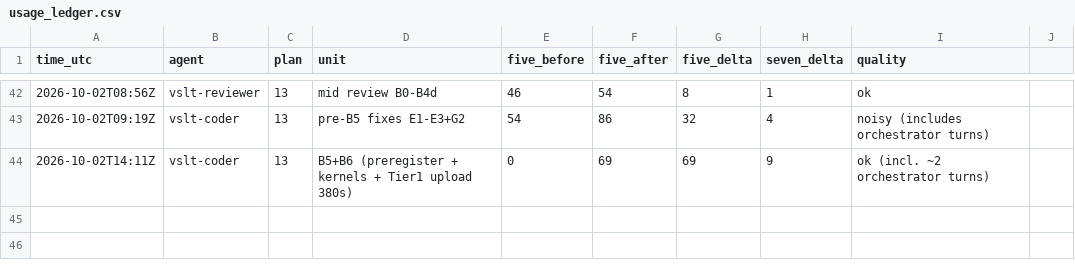
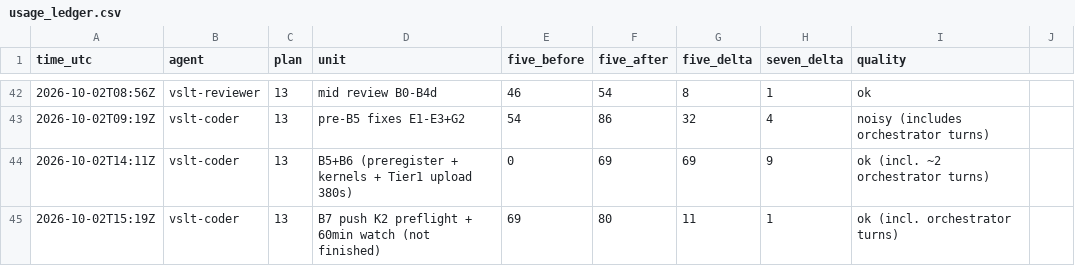
Before and after one commit to sampham-AIstudy/Vietnamese-Sign-Language-Translator, a CSV file: docs/usage_ledger.csv, drawn as a sheet; only a part is shown, gaps mark what is left out; the diff names each change by its address in the sheet, - before the commit and + after, or states it on an @@ line.

```diff
--- a/docs/usage_ledger.csv
+++ b/docs/usage_ledger.csv
+row 45: 2026-10-02T15:19Z | vslt-coder | 13 | B7 push K2 preflight + 60min watch (not finished) | 69 | 80 | 11 | 1 | ok (incl. orchestrator turns)
```
Also changed, not shown: 1 other file.
